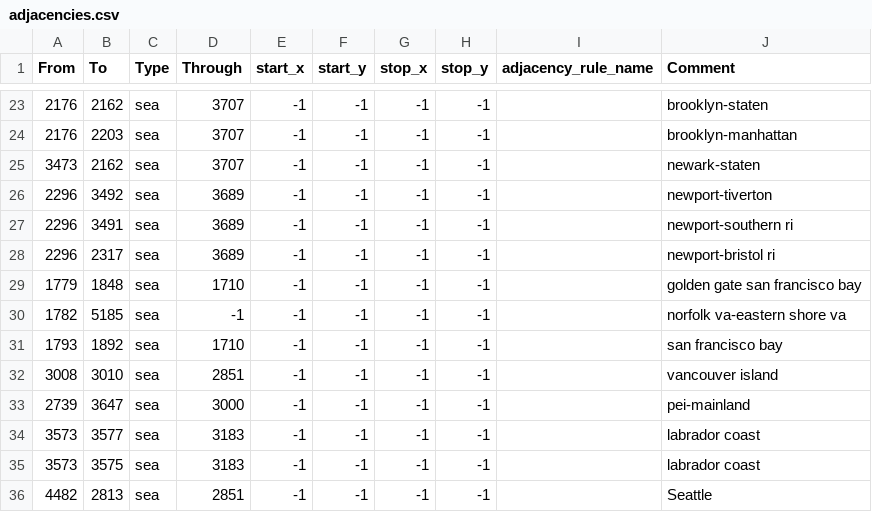
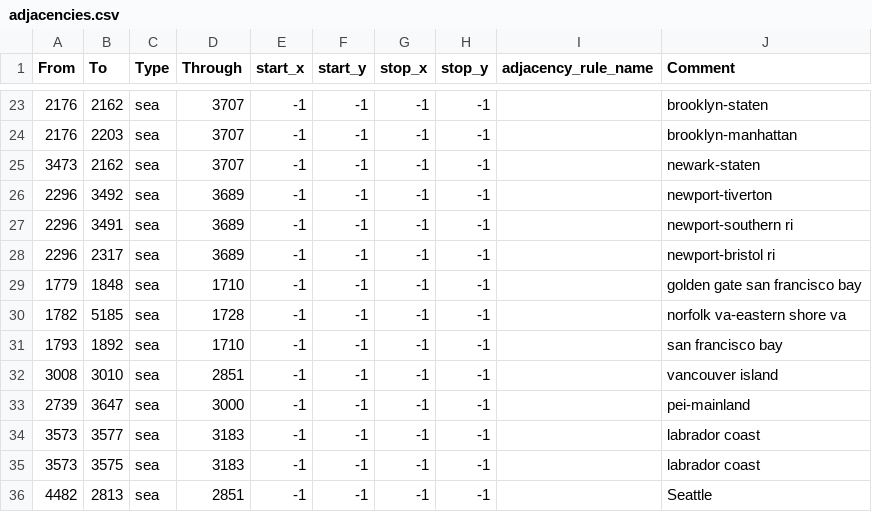
Before and after one commit to battleskorpion/nadivided-dev, a CSV file: map/adjacencies.csv, drawn as a sheet; only a part is shown, gaps mark what is left out.

Commit message:
Names and stuff

```diff
--- a/map/adjacencies.csv
+++ b/map/adjacencies.csv
@@ -29,3 +29,3 @@ From;To;Type;Through;start_x;start_y;stop_x;stop_y;adjacency_rule_name;Comment
 1779;1848;sea;1710;-1;-1;-1;-1;;golden gate san francisco bay
-1782;5185;sea;-1;-1;-1;-1;-1;;norfolk va-eastern shore va
+1782;5185;sea;1728;-1;-1;-1;-1;;norfolk va-eastern shore va
 1793;1892;sea;1710;-1;-1;-1;-1;;san francisco bay
```
Also changed, not shown: 1 other file.
